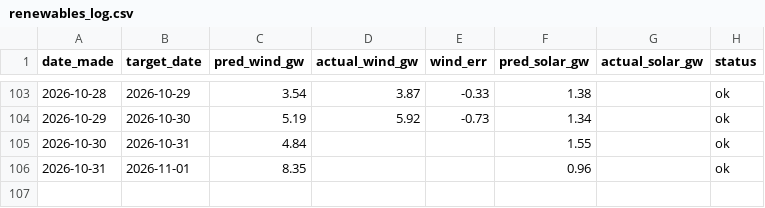
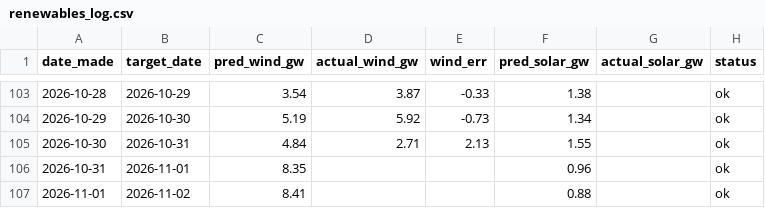
Before and after one commit to Evanssdas/Renewables-Forecaster, a CSV file: renewables_log.csv, drawn as a sheet; only a part is shown, gaps mark what is left out.

```diff
--- a/renewables_log.csv
+++ b/renewables_log.csv
@@ -104,3 +104,4 @@ date_made,target_date,pred_wind_gw,actual_wind_gw,wind_err,pred_solar_gw,actual_
 2026-10-29,2026-10-30,5.19,5.92,-0.73,1.34,,ok
-2026-10-30,2026-10-31,4.84,,,1.55,,ok
+2026-10-30,2026-10-31,4.84,2.71,2.13,1.55,,ok
 2026-10-31,2026-11-01,8.35,,,0.96,,ok
+2026-11-01,2026-11-02,8.41,,,0.88,,ok
```
